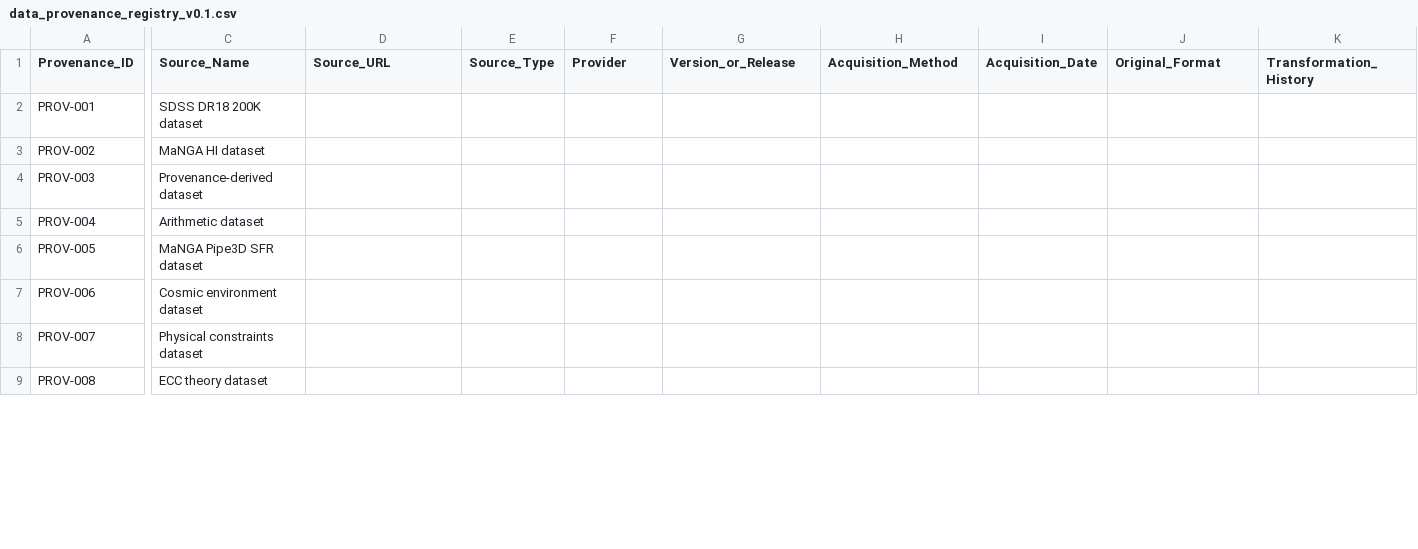
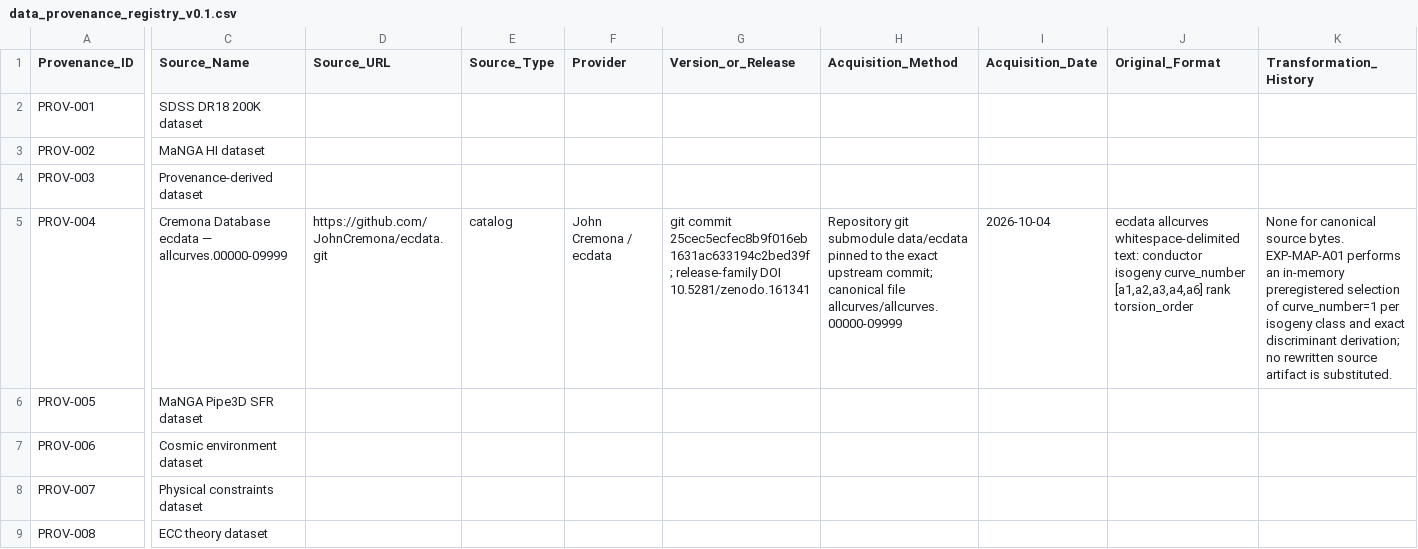
Before and after one commit to LcosmosS/S.T.A.R.-Labs, a CSV file: registry/data_provenance_registry_v0.1.csv, drawn as a sheet; only a part is shown, gaps mark what is left out; the diff covers the shown part only; the diff names each change by its address in the sheet, - before the commit and + after, or states it on an @@ line.

Commit message:
Preregister EXP-MAP-A01 protocol and arithmetic source

```diff
--- a/registry/data_provenance_registry_v0.1.csv
+++ b/registry/data_provenance_registry_v0.1.csv
-C5 (Source_Name): Arithmetic dataset
+C5 (Source_Name): Cremona Database ecdata — allcurves.00000-09999
-D5 (Source_URL): (empty)
+D5 (Source_URL): https://github.com/JohnCremona/ecdata.git
-E5 (Source_Type): (empty)
+E5 (Source_Type): catalog
-F5 (Provider): (empty)
+F5 (Provider): John Cremona / ecdata
-G5 (Version_or_Release): (empty)
+G5 (Version_or_Release): git commit 25cec5ecfec8b9f016eb1631ac633194c2bed39f; release-family DOI 10.5281/zenodo.161341
-H5 (Acquisition_Method): (empty)
+H5 (Acquisition_Method): Repository git submodule data/ecdata pinned to the exact upstream commit; canonical file allcurves/allcurves.00000-09999
-I5 (Acquisition_Date): (empty)
+I5 (Acquisition_Date): 2026-10-04
-J5 (Original_Format): (empty)
+J5 (Original_Format): ecdata allcurves whitespace-delimited text: conductor isogeny curve_number [a1,a2,a3,a4,a6] rank torsion_order
-K5 (Transformation_History): (empty)
+K5 (Transformation_History): None for canonical source bytes. EXP-MAP-A01 performs an in-memory preregistered selection of curve_number=1 per isogeny class and exact discriminant derivation; no rewritten source artifact is substituted.
```
Also changed, not shown: 7 edited cells elsewhere in this file, registry/dataset_registry_v0.1.csv, registry/experiment_registry_v0.2.csv, 12 other files.
